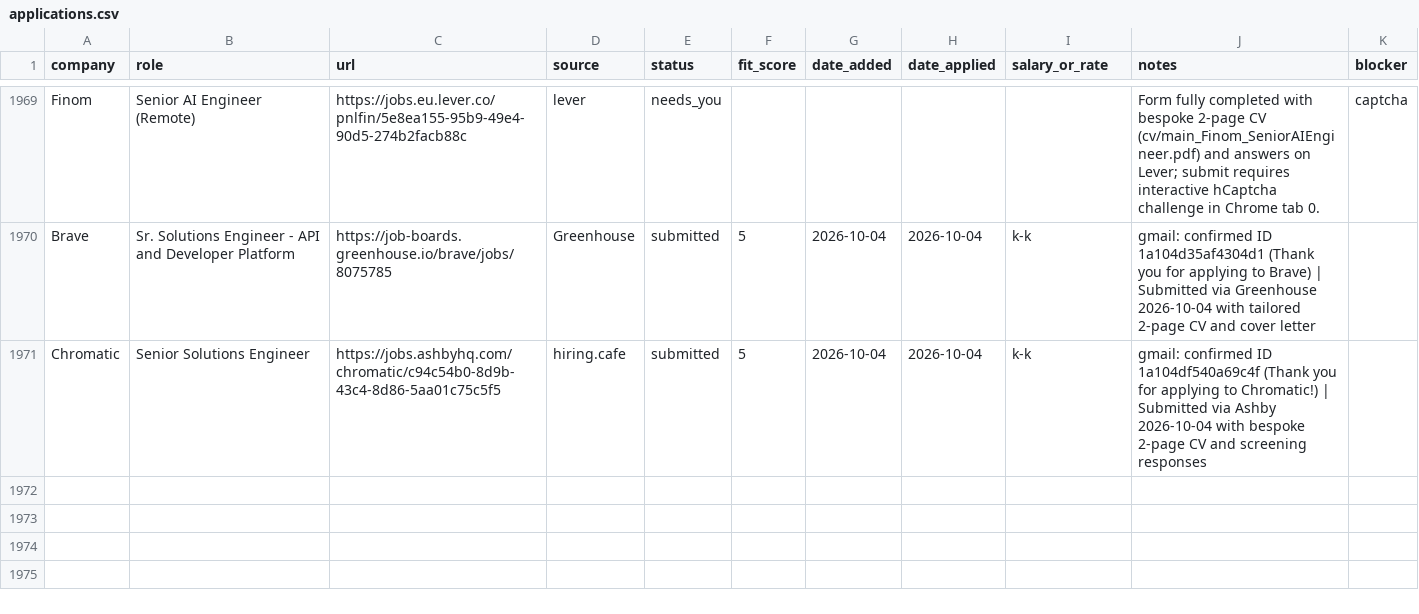
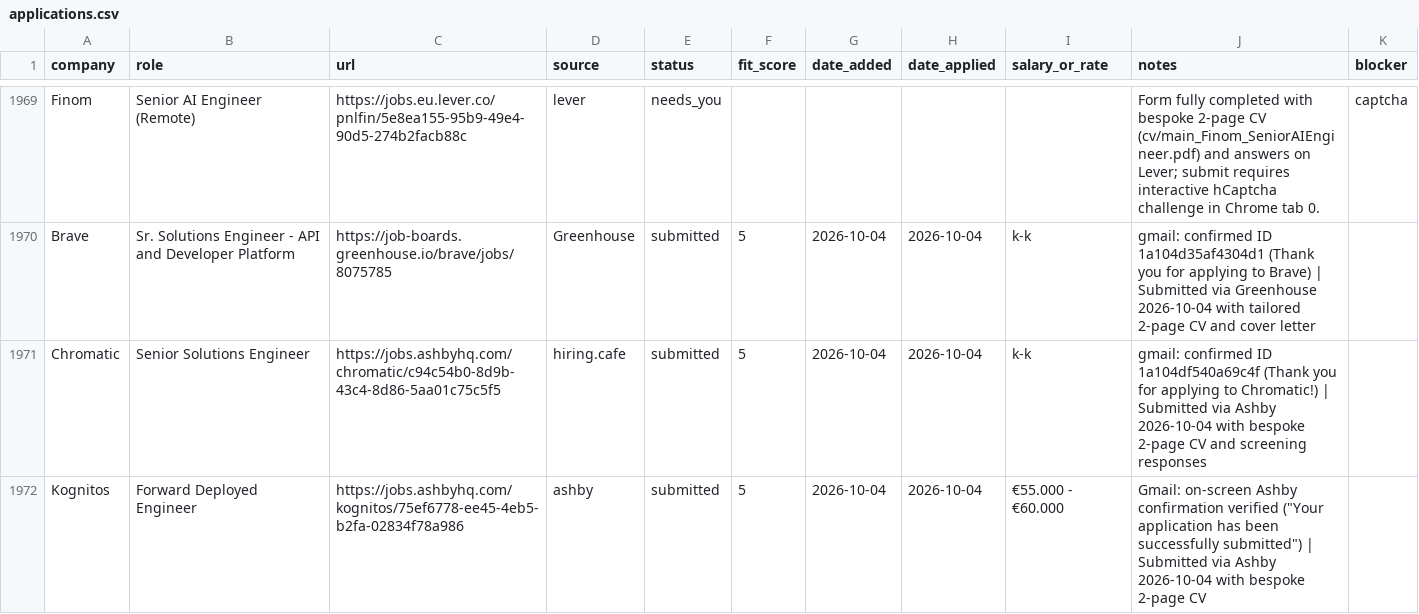
Before and after one commit to prab-gupta/job-hunt, a CSV file: data/csvs/applications.csv, drawn as a sheet; only a part is shown, gaps mark what is left out.

```diff
--- a/data/csvs/applications.csv
+++ b/data/csvs/applications.csv
@@ -2085 +2085,2 @@ Brave,Sr. Solutions Engineer - API and Developer Platform,https://job-boards.gre
 Chromatic,Senior Solutions Engineer,https://jobs.ashbyhq.com/chromatic/c94c54b0-8d9b-43c4-8d86-5aa01c75c5f5,hiring.cafe,submitted,5,2026-10-04,2026-10-04,k-k,gmail: confirmed ID 1a104df540a69c4f (Thank you for applying to Chromatic!) | Submitted via Ashby 2026-10-04 with bespoke 2-page CV and screening responses,
+Kognitos,Forward Deployed Engineer,https://jobs.ashbyhq.com/kognitos/75ef6778-ee45-4eb5-b2fa-02834f78a986,ashby,submitted,5,2026-10-04,2026-10-04,€55.000 - €60.000,"Gmail: on-screen Ashby confirmation verified (""Your application has been successfully submitted"") | Submitted via Ashby 2026-10-04 with bespoke 2-page CV",
```
Also changed, not shown: applications.csv, loop/applications.csv, 2 other files.
